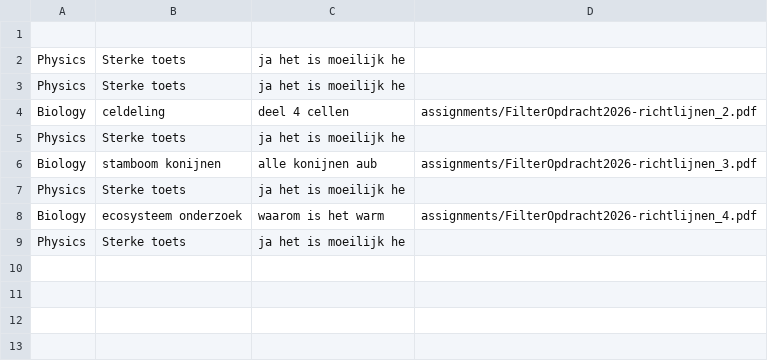
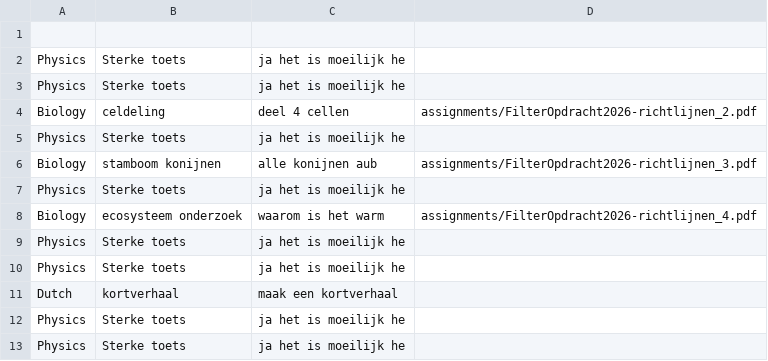
Before and after one commit to Vaanemm/System-Programming, a CSV file: StudentManagement/StudentManagement/assignments.csv, drawn as a sheet.

```diff
--- a/StudentManagement/StudentManagement/assignments.csv
+++ b/StudentManagement/StudentManagement/assignments.csv
@@ -9 +9,5 @@ Biology,ecosysteem onderzoek,waarom is het warm,assignments/FilterOpdracht2026-r
 Physics,Sterke toets,ja het is moeilijk he,
+Physics,Sterke toets,ja het is moeilijk he,
+Dutch,kortverhaal,maak een kortverhaal,
+Physics,Sterke toets,ja het is moeilijk he,
+Physics,Sterke toets,ja het is moeilijk he,
```
Also changed, not shown: 5 other files.
